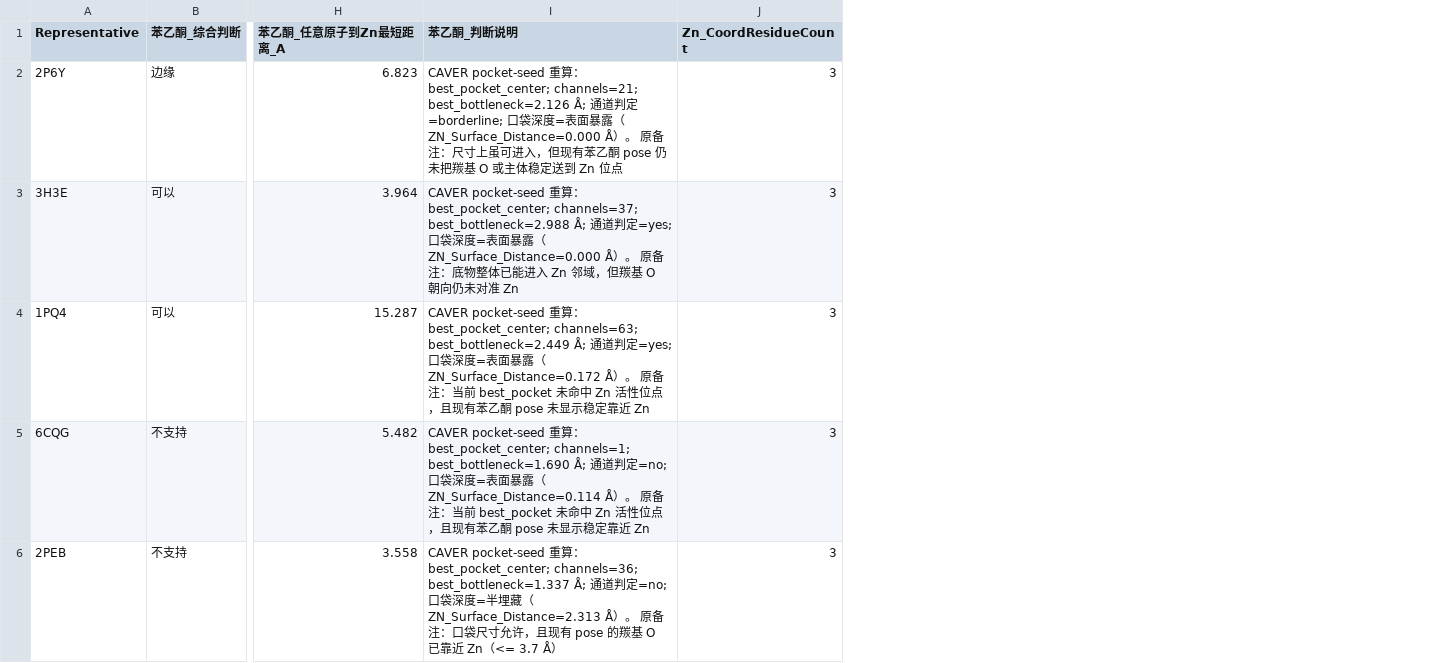
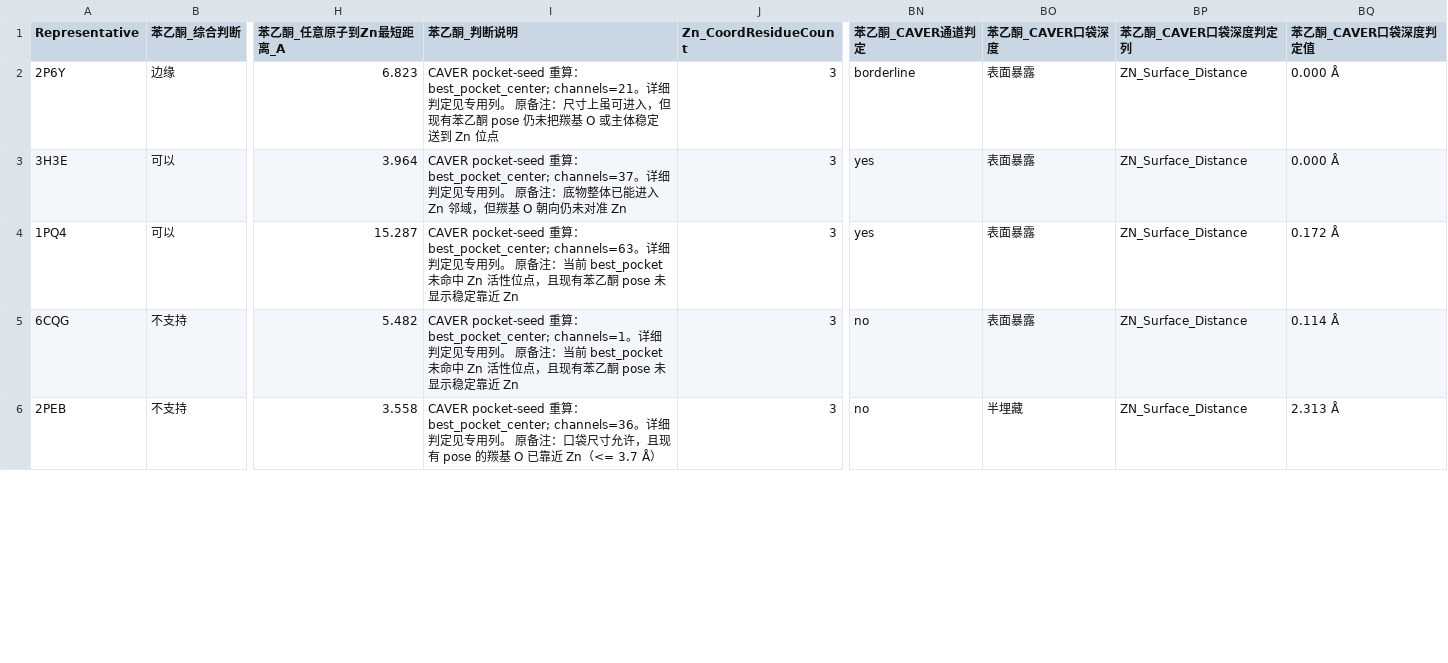
Before and after one commit to xiaoxiao050529/enzyme-search-engine, a CSV file: backend/data/workflow_table_5_master_table.csv, drawn as a sheet; only a part is shown, gaps mark what is left out; the diff covers the shown part only; the diff names each change by its address in the sheet, - before the commit and + after, or states it on an @@ line.

```diff
--- a/backend/data/workflow_table_5_master_table.csv
+++ b/backend/data/workflow_table_5_master_table.csv
+column BN (苯乙酮_CAVER通道判定), rows 2-6: borderline | yes | yes | no | no
+column BO (苯乙酮_CAVER口袋深度), rows 2-6: 表面暴露 | 表面暴露 | 表面暴露 | 表面暴露 | 半埋藏
+column BP (苯乙酮_CAVER口袋深度判定列), rows 2-6: all ZN_Surface_Distance
+column BQ (苯乙酮_CAVER口袋深度判定值), rows 2-6: 0.000 Å | 0.000 Å | 0.172 Å | 0.114 Å | 2.313 Å
-I2 (苯乙酮_判断说明): …：best_pocket_center; channels=21; best_bottleneck=2.126 Å; 通道判定=borderline; 口袋深度=表面暴露（ZN_Surface_Distance=0.000 Å）。…
+I2 (苯乙酮_判断说明): …：best_pocket_center; channels=21。详细判定见专用列。…
-I3 (苯乙酮_判断说明): …：best_pocket_center; channels=37; best_bottleneck=2.988 Å; 通道判定=yes; 口袋深度=表面暴露（ZN_Surface_Distance=0.000 Å）。…
+I3 (苯乙酮_判断说明): …：best_pocket_center; channels=37。详细判定见专用列。…
-I4 (苯乙酮_判断说明): …：best_pocket_center; channels=63; best_bottleneck=2.449 Å; 通道判定=yes; 口袋深度=表面暴露（ZN_Surface_Distance=0.172 Å）。…
+I4 (苯乙酮_判断说明): …：best_pocket_center; channels=63。详细判定见专用列。…
-I5 (苯乙酮_判断说明): …：best_pocket_center; channels=1; best_bottleneck=1.690 Å; 通道判定=no; 口袋深度=表面暴露（ZN_Surface_Distance=0.114 Å）。…
+I5 (苯乙酮_判断说明): …：best_pocket_center; channels=1。详细判定见专用列。…
-I6 (苯乙酮_判断说明): …：best_pocket_center; channels=36; best_bottleneck=1.337 Å; 通道判定=no; 口袋深度=半埋藏（ZN_Surface_Distance=2.313 Å）。…
+I6 (苯乙酮_判断说明): …：best_pocket_center; channels=36。详细判定见专用列。…
```
Also changed, not shown: 4 edited cells elsewhere in this file, backend/data/workflow_table_3_master_table.csv, 4 other files.
